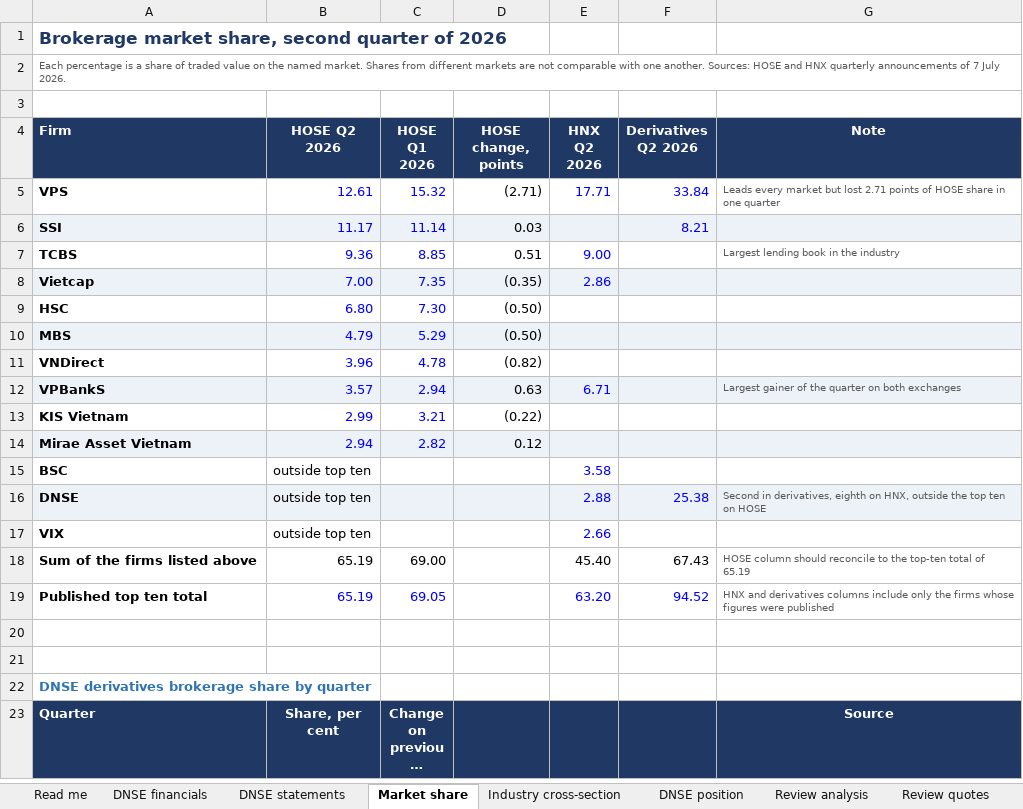
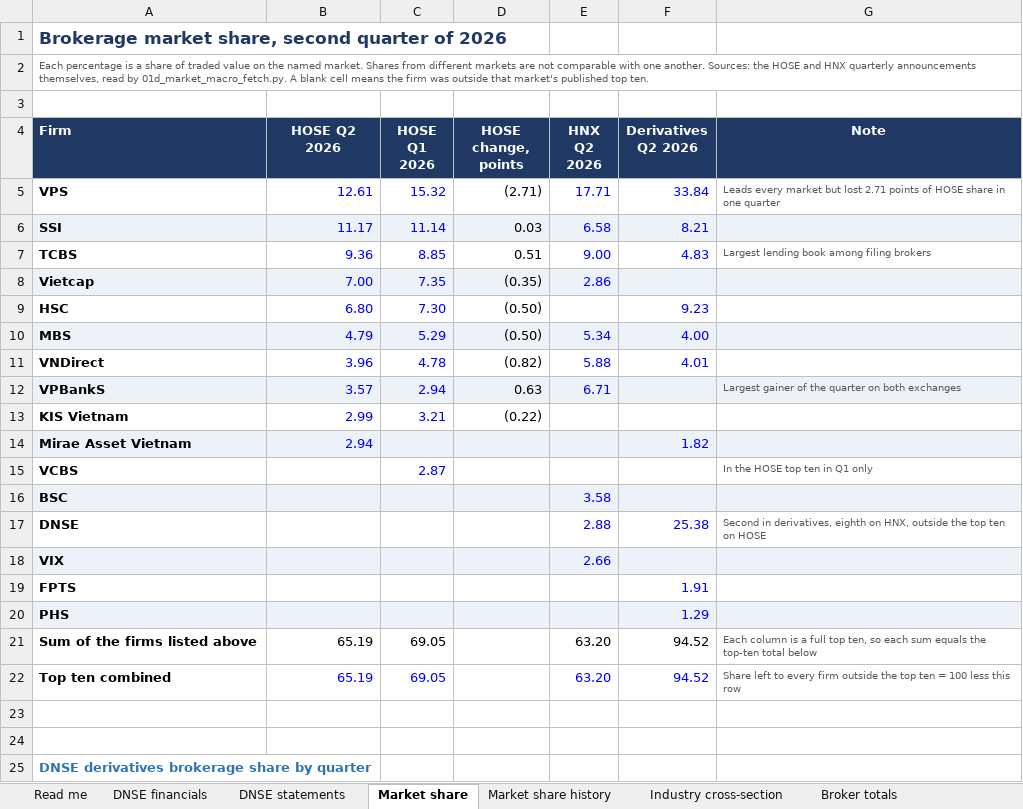
Before and after one commit to truc199/FBA_dnse, an Excel workbook: FBA_Round2_DNSE_data_pack.xlsx, sheet Market share, drawn as a sheet; only a part is shown; the shorter side is filled out with more unchanged rows; long unchanged cells end in …; values as stored, in another font and other column widths than the file's, no borders; addresses are those after the commit; the diff covers the shown part only; the diff names each change by its address in the sheet, - before the commit and + after, or states it on an @@ line.

```diff
--- a/FBA_Round2_DNSE_data_pack.xlsx (sheet Market share)
+++ b/FBA_Round2_DNSE_data_pack.xlsx (sheet Market share)
+sheet tab: Market share history
+sheet tab: Broker totals
-A2 (Firm): …another. Sources: HOSE and HNX quarterly announcements of 7 July 2026.
+A2 (Firm): …another. Sources: the HOSE and HNX quarterly announcements themselves, read by 01d_market_macro_fetch.py. A blank cell means the firm was outside that market's published top ten.
-E6 (HNX Q2 2026): (empty)
+E6 (HNX Q2 2026): 6.58
-F7 (Derivatives Q2 2026): (empty)
+F7 (Derivatives Q2 2026): 4.83
-G7 (Note): Largest lending book in the industry
+G7 (Note): Largest lending book among filing brokers
-F9 (Derivatives Q2 2026): (empty)
+F9 (Derivatives Q2 2026): 9.23
-E10 (HNX Q2 2026): (empty)
+E10 (HNX Q2 2026): 5.34
-F10 (Derivatives Q2 2026): (empty)
+F10 (Derivatives Q2 2026): 4.00
-E11 (HNX Q2 2026): (empty)
+E11 (HNX Q2 2026): 5.88
-F11 (Derivatives Q2 2026): (empty)
+F11 (Derivatives Q2 2026): 4.01
-C14 (HOSE Q1 2026): 2.82
+C14 (HOSE Q1 2026): (empty)
-D14 (HOSE change, points): 0.12
+D14 (HOSE change, points): (empty)
-F14 (Derivatives Q2 2026): (empty)
+F14 (Derivatives Q2 2026): 1.82
+row 15: VCBS |  | 2.87 |  |  |  | In the HOSE top ten in Q1 only
-A16:G16 fill: none
+A16:G16 fill: #EDF2F8
-B16:B18 (HOSE Q2 2026): outside top ten
+B16:B18 (HOSE Q2 2026): (empty)
-A17:G17 fill: #EDF2F8
+A17:G17 fill: none
-A18:G18 fill: none
+A18:G18 fill: #EDF2F8
+row 19: FPTS |  |  |  |  | 1.91
+row 20: PHS |  |  |  |  | 1.29
-C21 (HOSE Q1 2026): 69.00
+C21 (HOSE Q1 2026): 69.05
-E21 (HNX Q2 2026): 45.40
+E21 (HNX Q2 2026): 63.20
-F21 (Derivatives Q2 2026): 67.43
+F21 (Derivatives Q2 2026): 94.52
-G21 (Note): HOSE column should reconcile to the top-ten total of 65.19
+G21 (Note): Each column is a full top ten, so each sum equals the top-ten total below
-A22 (Firm): Published top ten total
+A22 (Firm): Top ten combined
-G22 (Note): HNX and derivatives columns include only the firms whose figures were published
+G22 (Note): Share left to every firm outside the top ten = 100 less this row
```
Also changed, not shown: 3 added rows and 6 edited cells elsewhere in this sheet, sheet DNSE financials, sheet Vietnam reference, sheet Industry cross-section, sheet Sources, sheet DNSE position, sheet Read me, other sheet tabs, formulas that keep their value, 35 other files.
